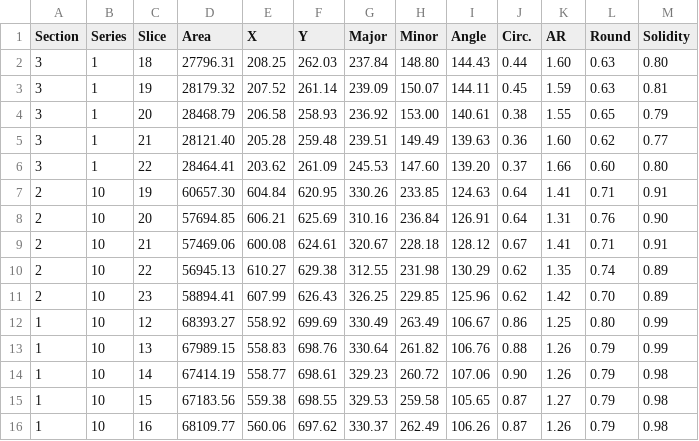
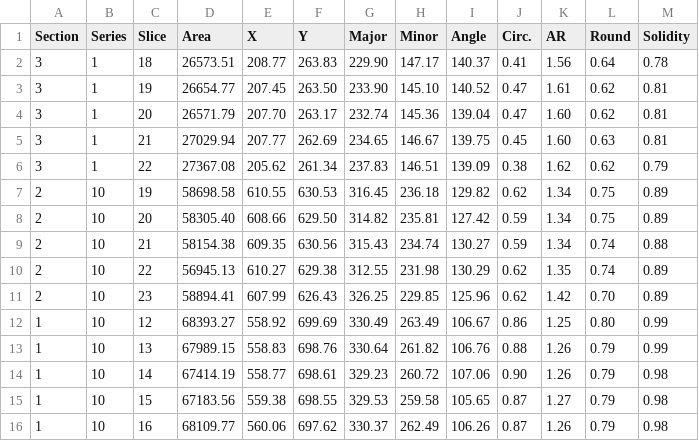
Before and after one commit to jenaalsup/human-embryo-post-implantation, a CSV file: yolk-sac-geometry/experimental/data/experimental-yolk-sac-area.csv, drawn as a sheet.

```diff
--- a/yolk-sac-geometry/experimental/data/experimental-yolk-sac-area.csv
+++ b/yolk-sac-geometry/experimental/data/experimental-yolk-sac-area.csv
@@ -1,10 +1,10 @@
 Section,Series,Slice,Area,X,Y,Major,Minor,Angle,Circ.,AR,Round,Solidity
-3,1,18,27796.31,208.25,262.03,237.84,148.80,144.43,0.44,1.60,0.63,0.80
-3,1,19,28179.32,207.52,261.14,239.09,150.07,144.11,0.45,1.59,0.63,0.81
-3,1,20,28468.79,206.58,258.93,236.92,153.00,140.61,0.38,1.55,0.65,0.79
-3,1,21,28121.40,205.28,259.48,239.51,149.49,139.63,0.36,1.60,0.62,0.77
-3,1,22,28464.41,203.62,261.09,245.53,147.60,139.20,0.37,1.66,0.60,0.80
-2,10,19,60657.30,604.84,620.95,330.26,233.85,124.63,0.64,1.41,0.71,0.91
-2,10,20,57694.85,606.21,625.69,310.16,236.84,126.91,0.64,1.31,0.76,0.90
-2,10,21,57469.06,600.08,624.61,320.67,228.18,128.12,0.67,1.41,0.71,0.91
+3,1,18,26573.51,208.77,263.83,229.90,147.17,140.37,0.41,1.56,0.64,0.78
+3,1,19,26654.77,207.45,263.50,233.90,145.10,140.52,0.47,1.61,0.62,0.81
+3,1,20,26571.79,207.70,263.17,232.74,145.36,139.04,0.47,1.60,0.62,0.81
+3,1,21,27029.94,207.77,262.69,234.65,146.67,139.75,0.45,1.60,0.63,0.81
+3,1,22,27367.08,205.62,261.34,237.83,146.51,139.09,0.38,1.62,0.62,0.79
+2,10,19,58698.58,610.55,630.53,316.45,236.18,129.82,0.62,1.34,0.75,0.89
+2,10,20,58305.40,608.66,629.50,314.82,235.81,127.42,0.59,1.34,0.75,0.89
+2,10,21,58154.38,609.35,630.56,315.43,234.74,130.27,0.59,1.34,0.74,0.88
 2,10,22,56945.13,610.27,629.38,312.55,231.98,130.29,0.62,1.35,0.74,0.89
```
Also changed, not shown: 16 other files.
